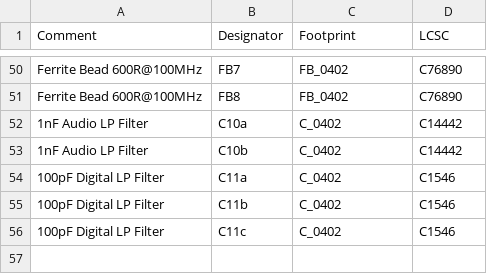
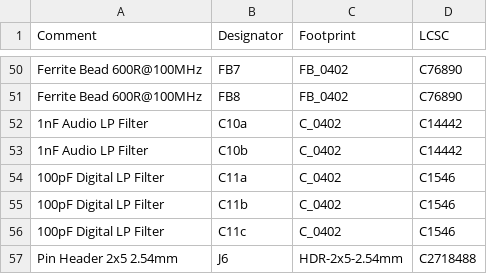
Before and after one commit to dirkforpresident/radiocore, a CSV file: hardware/bom/JLCPCB_BOM.csv, drawn as a sheet; only a part is shown, gaps mark what is left out.

```diff
--- a/hardware/bom/JLCPCB_BOM.csv
+++ b/hardware/bom/JLCPCB_BOM.csv
@@ -56 +56,2 @@ Ferrite Bead 600R@100MHz,FB8,FB_0402,C76890
 100pF Digital LP Filter,C11c,C_0402,C1546
+Pin Header 2x5 2.54mm,J6,HDR-2x5-2.54mm,C2718488
```
Also changed, not shown: 8 other files.
